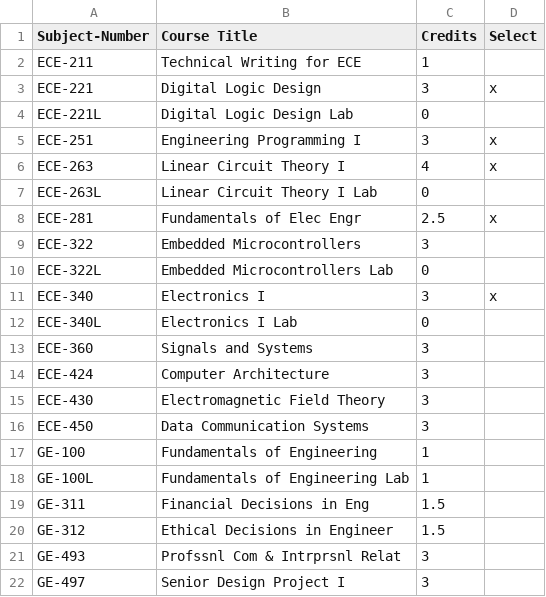
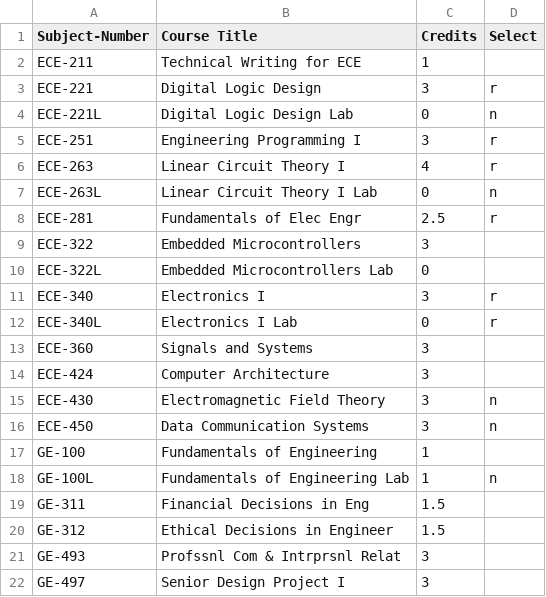
Before and after one commit to joeleve212/ECE212, a CSV file: class_Select.csv, drawn as a sheet.

```diff
--- a/class_Select.csv
+++ b/class_Select.csv
@@ -2,18 +2,18 @@ Subject-Number,Course Title,Credits,Select
 ECE-211,Technical Writing for ECE,1,
-ECE-221,Digital Logic Design,3,x
-ECE-221L,Digital Logic Design Lab,0,
-ECE-251,Engineering Programming I,3,x
-ECE-263,Linear Circuit Theory I,4,x
-ECE-263L,Linear Circuit Theory I Lab,0,
-ECE-281,Fundamentals of Elec Engr,2.5,x
+ECE-221,Digital Logic Design,3,r
+ECE-221L,Digital Logic Design Lab,0,n
+ECE-251,Engineering Programming I,3,r
+ECE-263,Linear Circuit Theory I,4,r
+ECE-263L,Linear Circuit Theory I Lab,0,n
+ECE-281,Fundamentals of Elec Engr,2.5,r
 ECE-322,Embedded Microcontrollers,3,
 ECE-322L,Embedded Microcontrollers Lab,0,
-ECE-340,Electronics I,3,x
-ECE-340L,Electronics I Lab,0,
+ECE-340,Electronics I,3,r
+ECE-340L,Electronics I Lab,0,r
 ECE-360,Signals and Systems,3,
 ECE-424,Computer Architecture,3,
-ECE-430,Electromagnetic Field Theory,3,
-ECE-450,Data Communication Systems,3,
+ECE-430,Electromagnetic Field Theory,3,n
+ECE-450,Data Communication Systems,3,n
 GE-100,Fundamentals of Engineering,1,
-GE-100L,Fundamentals of Engineering Lab,1,
+GE-100L,Fundamentals of Engineering Lab,1,n
 GE-311,Financial Decisions in Eng,1.5,
```
Also changed, not shown: 1 other file.
